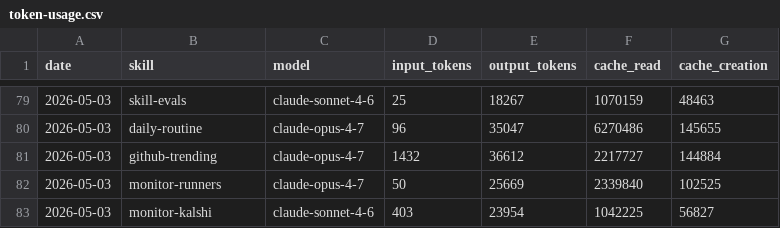
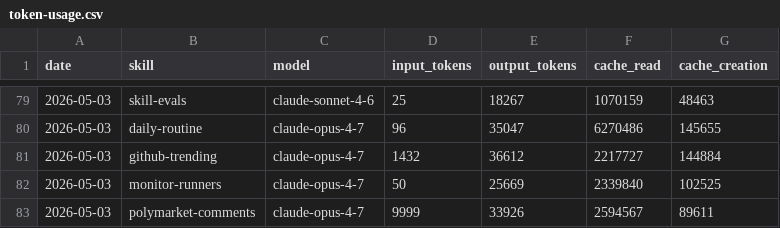
Before and after one commit to aeonfun/aeon, a CSV file: memory/token-usage.csv, drawn as a sheet; only a part is shown, gaps mark what is left out.

Commit message:
chore(polymarket-comments): auto-commit 2026-05-03

```diff
--- a/memory/token-usage.csv
+++ b/memory/token-usage.csv
@@ -82,2 +82,2 @@ date,skill,model,input_tokens,output_tokens,cache_read,cache_creation
 2026-05-03,monitor-runners,claude-opus-4-7,50,25669,2339840,102525
-2026-05-03,monitor-kalshi,claude-sonnet-4-6,403,23954,1042225,56827
+2026-05-03,polymarket-comments,claude-opus-4-7,9999,33926,2594567,89611
```
Also changed, not shown: 24 other files.
